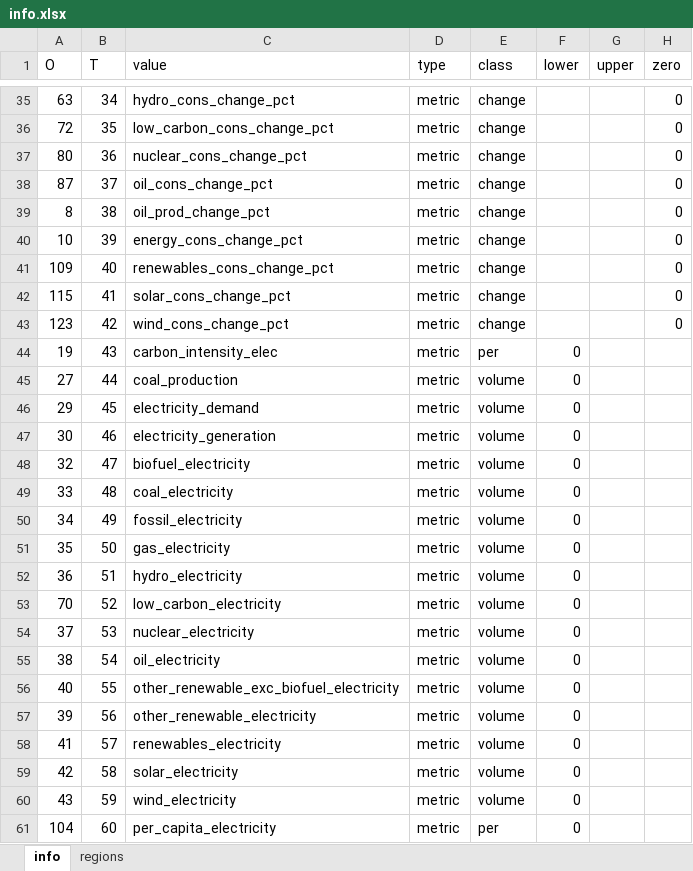
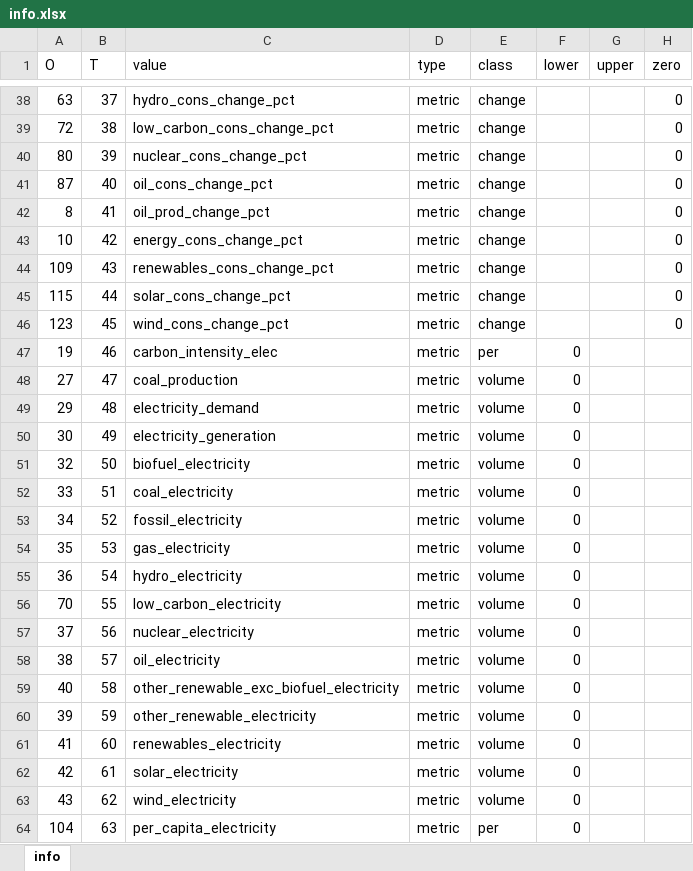
Before and after one commit to hieu9102002/COS30045, an Excel workbook: data/owid/info.xlsx, sheet info, drawn as a sheet; only a part is shown, gaps mark what is left out; values as stored, in another font and other column widths than the file's, no borders; table styles not drawn; addresses are those after the commit; the diff covers the shown part only; the diff names each change by its address in the sheet, - before the commit and + after, or states it on an @@ line.

Commit message:
Updated area data. Finished info for attributes values.

```diff
--- a/data/owid/info.xlsx (sheet info)
+++ b/data/owid/info.xlsx (sheet info)
-sheet tab: regions
-B38 (T): 34
+B38 (T): 37
-B39 (T): 35
+B39 (T): 38
-B40 (T): 36
+B40 (T): 39
-B41 (T): 37
+B41 (T): 40
-B42 (T): 38
+B42 (T): 41
-B43 (T): 39
+B43 (T): 42
-B44 (T): 40
+B44 (T): 43
-B45 (T): 41
+B45 (T): 44
-B46 (T): 42
+B46 (T): 45
-B47 (T): 43
+B47 (T): 46
-B48 (T): 44
+B48 (T): 47
-B49 (T): 45
+B49 (T): 48
-B50 (T): 46
+B50 (T): 49
-B51 (T): 47
+B51 (T): 50
-B52 (T): 48
+B52 (T): 51
-B53 (T): 49
+B53 (T): 52
-B54 (T): 50
+B54 (T): 53
-B55 (T): 51
+B55 (T): 54
-B56 (T): 52
+B56 (T): 55
-B57 (T): 53
+B57 (T): 56
-B58 (T): 54
+B58 (T): 57
-B59 (T): 55
+B59 (T): 58
-B60 (T): 56
+B60 (T): 59
-B61 (T): 57
+B61 (T): 60
-B62 (T): 58
+B62 (T): 61
-B63 (T): 59
+B63 (T): 62
-B64 (T): 60
+B64 (T): 63
```
Also changed, not shown: 3 added rows, 2 removed rows and 95 edited cells elsewhere in this sheet, 18 other files.
